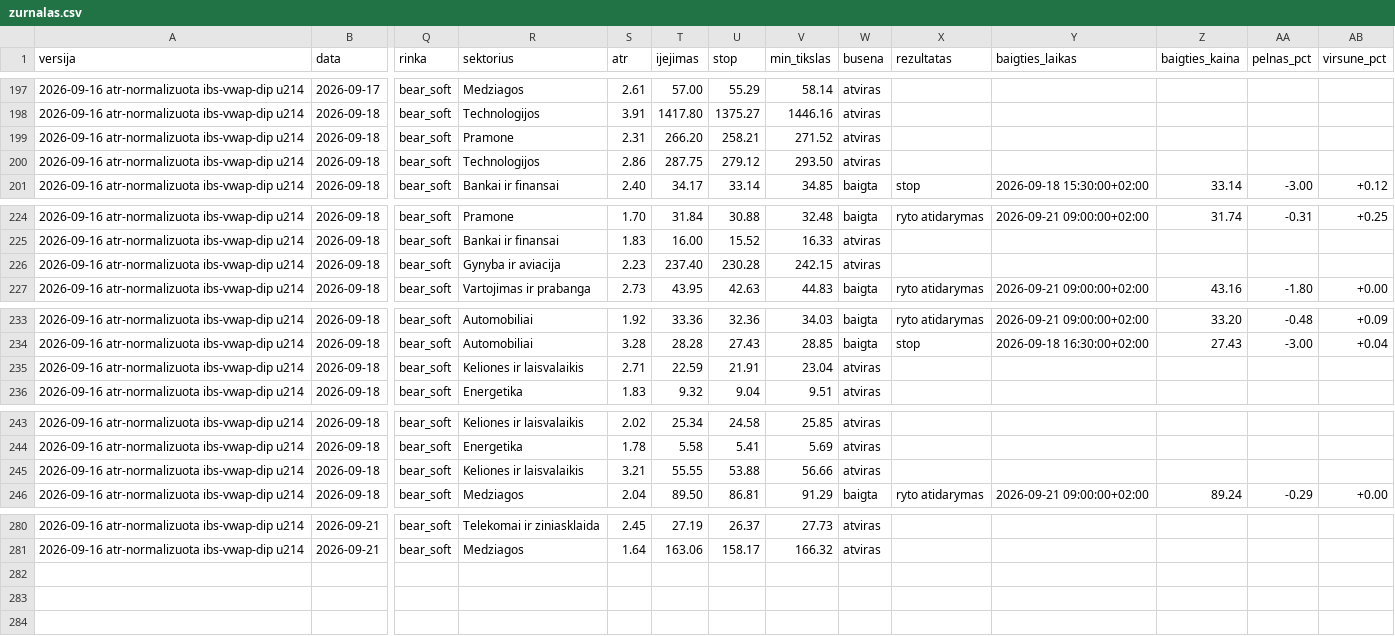
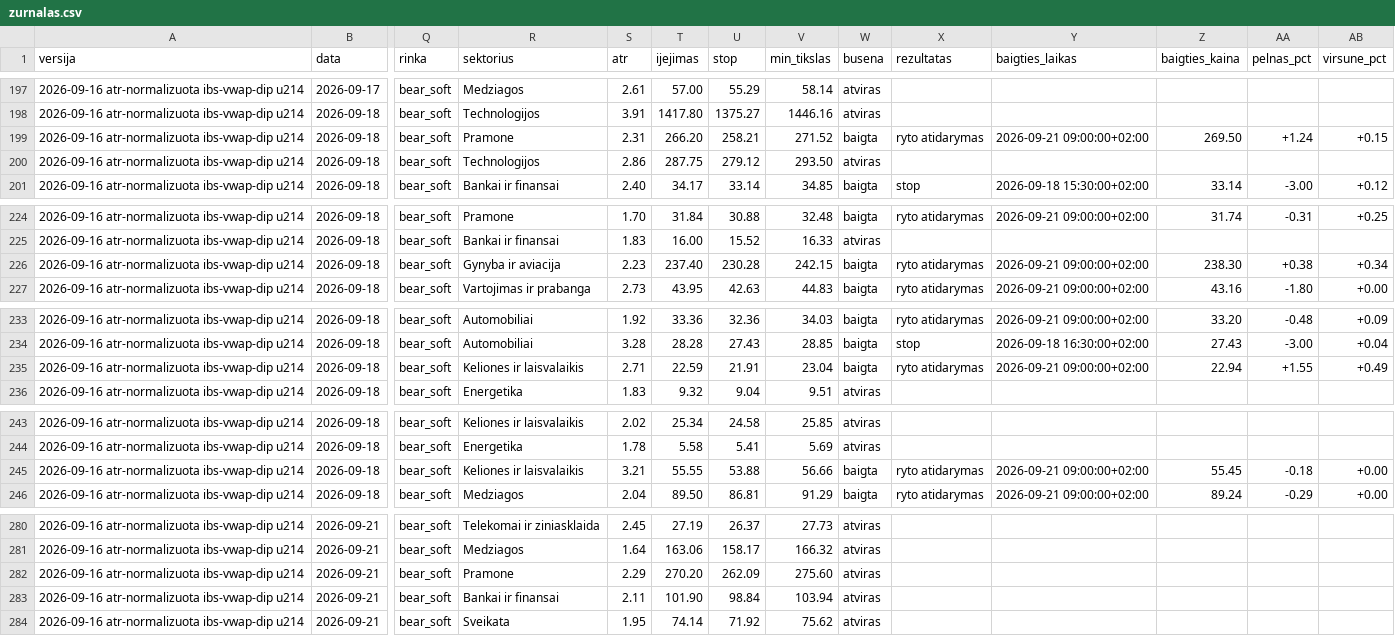
Before and after one commit to MantasBud/Dip-raiting, a CSV file: docs/zurnalas.csv, drawn as a sheet; only a part is shown, gaps mark what is left out; rows hold the shown columns only; the diff names each change by its address in the sheet, - before the commit and + after, or states it on an @@ line.

```diff
--- a/docs/zurnalas.csv
+++ b/docs/zurnalas.csv
-W199 (busena): atviras
+W199 (busena): baigta
-X199 (rezultatas): (empty)
+X199 (rezultatas): ryto atidarymas
-Y199 (baigties_laikas): (empty)
+Y199 (baigties_laikas): 2026-09-21 09:00:00+02:00
-Z199 (baigties_kaina): (empty)
+Z199 (baigties_kaina): 269.50
-AA199 (pelnas_pct): (empty)
+AA199 (pelnas_pct): +1.24
-AB199 (virsune_pct): (empty)
+AB199 (virsune_pct): +0.15
-W226 (busena): atviras
+W226 (busena): baigta
-X226 (rezultatas): (empty)
+X226 (rezultatas): ryto atidarymas
-Y226 (baigties_laikas): (empty)
+Y226 (baigties_laikas): 2026-09-21 09:00:00+02:00
-Z226 (baigties_kaina): (empty)
+Z226 (baigties_kaina): 238.30
-AA226 (pelnas_pct): (empty)
+AA226 (pelnas_pct): +0.38
-AB226 (virsune_pct): (empty)
+AB226 (virsune_pct): +0.34
-W235 (busena): atviras
+W235 (busena): baigta
-X235 (rezultatas): (empty)
+X235 (rezultatas): ryto atidarymas
-Y235 (baigties_laikas): (empty)
+Y235 (baigties_laikas): 2026-09-21 09:00:00+02:00
-Z235 (baigties_kaina): (empty)
+Z235 (baigties_kaina): 22.94
-AA235 (pelnas_pct): (empty)
+AA235 (pelnas_pct): +1.55
-AB235 (virsune_pct): (empty)
+AB235 (virsune_pct): +0.49
-W245 (busena): atviras
+W245 (busena): baigta
-X245 (rezultatas): (empty)
+X245 (rezultatas): ryto atidarymas
-Y245 (baigties_laikas): (empty)
+Y245 (baigties_laikas): 2026-09-21 09:00:00+02:00
-Z245 (baigties_kaina): (empty)
+Z245 (baigties_kaina): 55.45
-AA245 (pelnas_pct): (empty)
+AA245 (pelnas_pct): -0.18
-AB245 (virsune_pct): (empty)
+AB245 (virsune_pct): +0.00
+row 282: 2026-09-16 atr-normalizuota ibs-vwap-dip u214 | 2026-09-21 | bear_soft | Pramone | 2.29 | 270.20 | 262.09 | 275.60 | atviras
+row 283: 2026-09-16 atr-normalizuota ibs-vwap-dip u214 | 2026-09-21 | bear_soft | Bankai ir finansai | 2.11 | 101.90 | 98.84 | 103.94 | atviras
+row 284: 2026-09-16 atr-normalizuota ibs-vwap-dip u214 | 2026-09-21 | bear_soft | Sveikata | 1.95 | 74.14 | 71.92 | 75.62 | atviras
```
Also changed, not shown: 2 other files.
